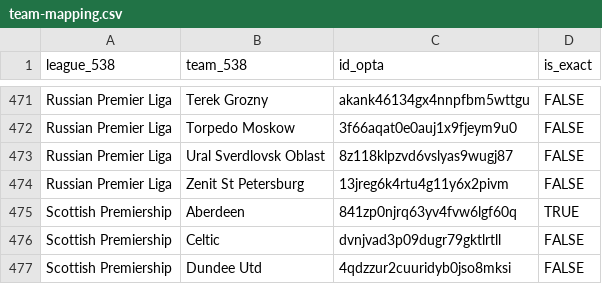
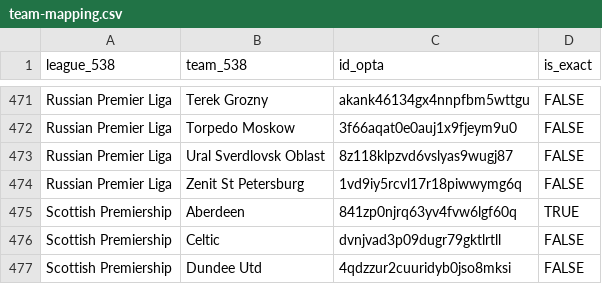
Before and after one commit to tonyelhabr/club-rankings, a CSV file: team-mapping.csv, drawn as a sheet; only a part is shown, gaps mark what is left out.

Commit message:
fix zenit

```diff
--- a/team-mapping.csv
+++ b/team-mapping.csv
@@ -473,3 +473,3 @@ Russian Premier Liga,Torpedo Moskow,3f66aqat0e0auj1x9fjeym9u0,FALSE
 Russian Premier Liga,Ural Sverdlovsk Oblast,8z118klpzvd6vslyas9wugj87,FALSE
-Russian Premier Liga,Zenit St Petersburg,13jreg6k4rtu4g11y6x2pivm,FALSE
+Russian Premier Liga,Zenit St Petersburg,1vd9iy5rcvl17r18piwwymg6q,FALSE
 Scottish Premiership,Aberdeen,841zp0njrq63yv4fvw6lgf60q,TRUE
```
